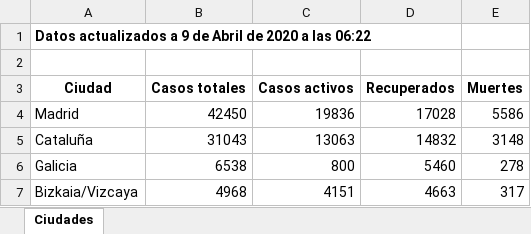
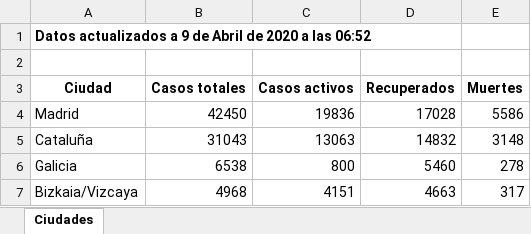
Before and after one commit to Dviejopomata/covid-19-data, an Excel workbook: provincias_spain.xlsx, sheet Ciudades, drawn as a sheet; only a part is shown; values as stored, in another font and other column widths than the file's, no borders; the diff names each change by its address in the sheet, - before the commit and + after, or states it on an @@ line.

```diff
--- a/provincias_spain.xlsx (sheet Ciudades)
+++ b/provincias_spain.xlsx (sheet Ciudades)
-A1 (Ciudad): …a las 06:22
+A1 (Ciudad): …a las 06:52
```
Also changed, not shown: paises.xlsx.
